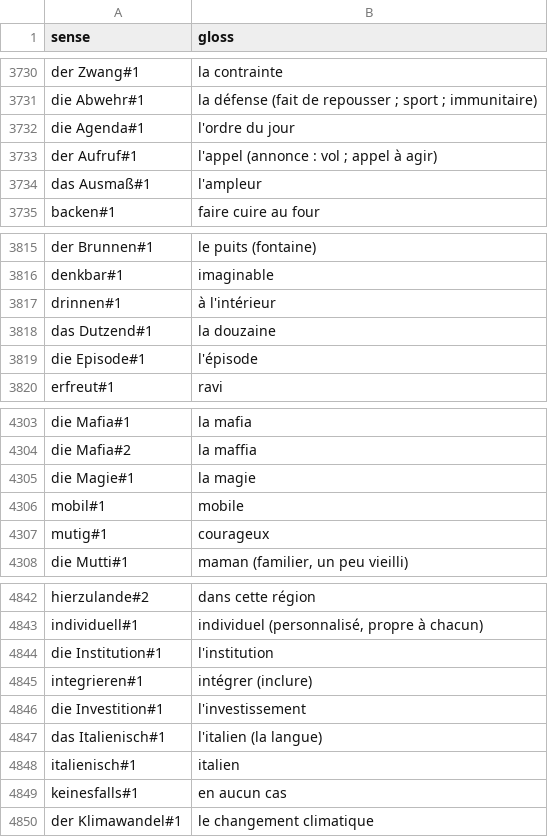
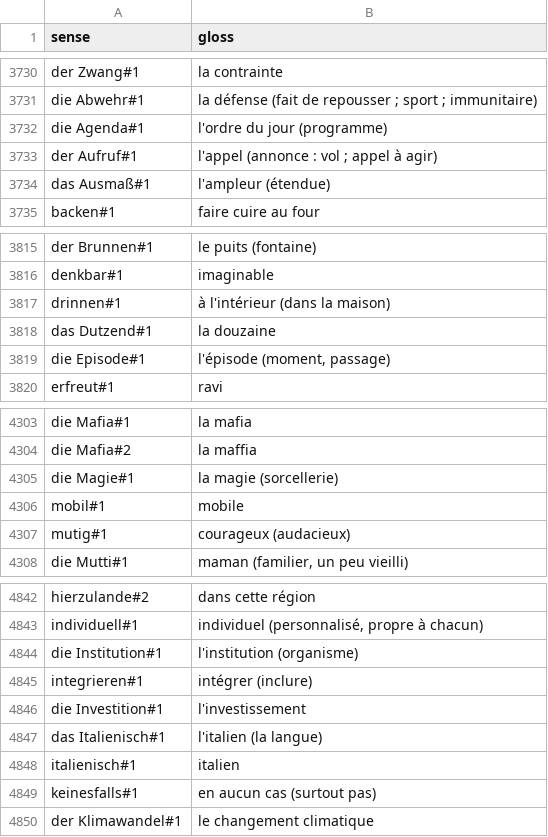
Before and after one commit to memolex-app/wortschatz, a TSV file: data/de-fr/glosses.tsv, drawn as a sheet; only a part is shown, gaps mark what is left out; the diff covers the shown part only.

```diff
--- a/data/de-fr/glosses.tsv
+++ b/data/de-fr/glosses.tsv
@@ -3731,5 +3731,5 @@ der Zwang#1	la contrainte
 die Abwehr#1	la défense (fait de repousser ; sport ; immunitaire)
-die Agenda#1	l'ordre du jour
+die Agenda#1	l'ordre du jour (programme)
 der Aufruf#1	l'appel (annonce : vol ; appel à agir)
-das Ausmaß#1	l'ampleur
+das Ausmaß#1	l'ampleur (étendue)
 backen#1	faire cuire au four
@@ -3816,5 +3816,5 @@ der Brunnen#1	le puits (fontaine)
 denkbar#1	imaginable
-drinnen#1	à l'intérieur
+drinnen#1	à l'intérieur (dans la maison)
 das Dutzend#1	la douzaine
-die Episode#1	l'épisode
+die Episode#1	l'épisode (moment, passage)
 erfreut#1	ravi
@@ -4304,5 +4304,5 @@ die Mafia#1	la mafia
 die Mafia#2	la maffia
-die Magie#1	la magie
+die Magie#1	la magie (sorcellerie)
 mobil#1	mobile
-mutig#1	courageux
+mutig#1	courageux (audacieux)
 die Mutti#1	maman (familier, un peu vieilli)
@@ -4843,3 +4843,3 @@ hierzulande#2	dans cette région
 individuell#1	individuel (personnalisé, propre à chacun)
-die Institution#1	l'institution
+die Institution#1	l'institution (organisme)
 integrieren#1	intégrer (inclure)
@@ -4848,3 +4848,3 @@ das Italienisch#1	l'italien (la langue)
 italienisch#1	italien
-keinesfalls#1	en aucun cas
+keinesfalls#1	en aucun cas (surtout pas)
 der Klimawandel#1	le changement climatique
```
Also changed, not shown: 129 edited cells elsewhere in this file, 8 other files.
